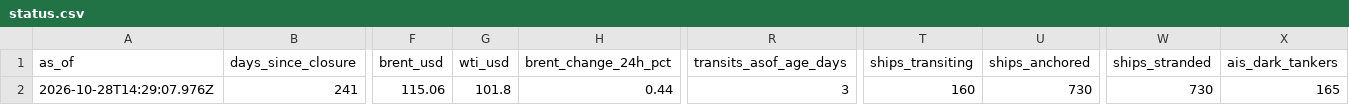
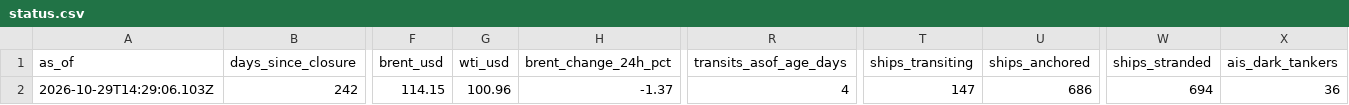
Before and after one commit to jasonhjohnson/strait-of-hormuz-data, a CSV file: data/status.csv, drawn as a sheet; only a part is shown, gaps mark what is left out; the diff covers the shown part only; the diff names each change by its address in the sheet, - before the commit and + after, or states it on an @@ line.

```diff
--- a/data/status.csv
+++ b/data/status.csv
-A2 (as_of): 2026-10-28T14:29:07.976Z
+A2 (as_of): 2026-10-29T14:29:06.103Z
-B2 (days_since_closure): 241
+B2 (days_since_closure): 242
-F2 (brent_usd): 115.06
+F2 (brent_usd): 114.15
-G2 (wti_usd): 101.8
+G2 (wti_usd): 100.96
-H2 (brent_change_24h_pct): 0.44
+H2 (brent_change_24h_pct): -1.37
-R2 (transits_asof_age_days): 3
+R2 (transits_asof_age_days): 4
-T2 (ships_transiting): 160
+T2 (ships_transiting): 147
-U2 (ships_anchored): 730
+U2 (ships_anchored): 686
-W2 (ships_stranded): 730
+W2 (ships_stranded): 694
-X2 (ais_dark_tankers): 165
+X2 (ais_dark_tankers): 36
```
Also changed, not shown: 13 edited cells elsewhere in this file, data/events.csv, data/hormuz-index-daily.csv, 5 other files.
